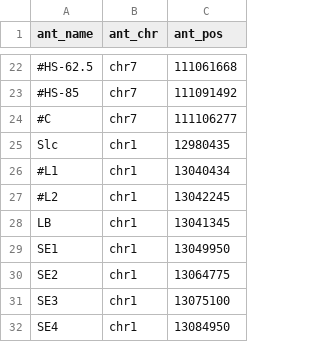
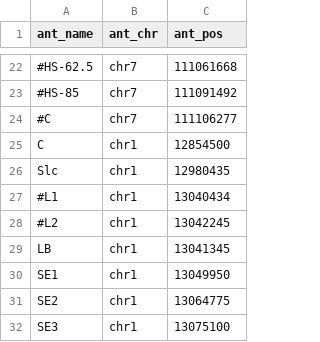
Before and after one commit to aallahyar/mc4c_py, a TSV file: annotations/ant_mm9.tsv, drawn as a sheet; only a part is shown, gaps mark what is left out; the shorter side is filled out with more unchanged rows; the diff names each change by its address in the sheet, - before the commit and + after, or states it on an @@ line.

Commit message:
increased job sizes, added CTCF annotation at Prdm14 locus, used relative-path for configs

```diff
--- a/annotations/ant_mm9.tsv
+++ b/annotations/ant_mm9.tsv
+row 25: C | chr1 | 12854500
```
Also changed, not shown: 3 other files.
